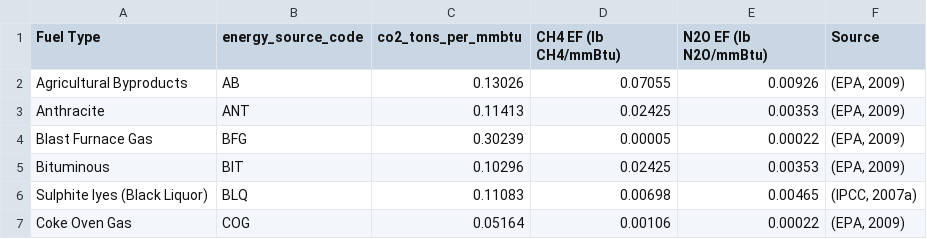
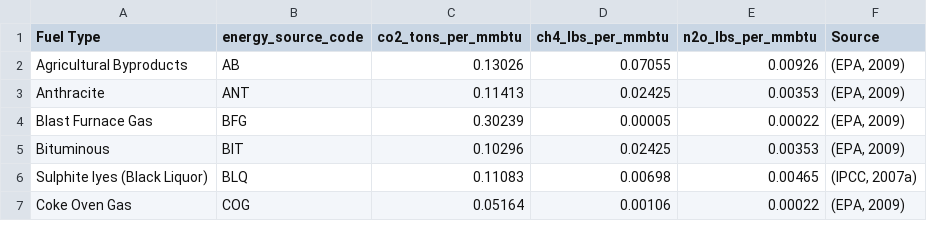
Before and after one commit to singularity-energy/open-grid-emissions, a CSV file: data/egrid/egrid_static_tables/table_C1_emission_factors_for_CO2_CH4_N2O.csv, drawn as a sheet; only a part is shown.

```diff
--- a/data/egrid/egrid_static_tables/table_C1_emission_factors_for_CO2_CH4_N2O.csv
+++ b/data/egrid/egrid_static_tables/table_C1_emission_factors_for_CO2_CH4_N2O.csv
@@ -1,2 +1,2 @@
-Fuel Type,energy_source_code,co2_tons_per_mmbtu,CH4 EF (lb CH4/mmBtu),N2O EF (lb N2O/mmBtu),Source
+Fuel Type,energy_source_code,co2_tons_per_mmbtu,ch4_lbs_per_mmbtu,n2o_lbs_per_mmbtu,Source
 Agricultural Byproducts,AB,0.13026,0.07055,0.00926,"(EPA, 2009)"
```
Also changed, not shown: 2 other files.
